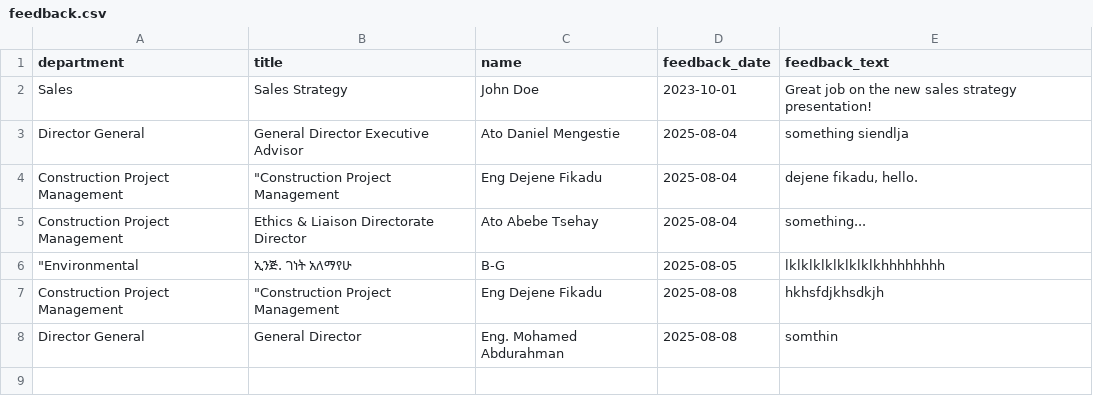
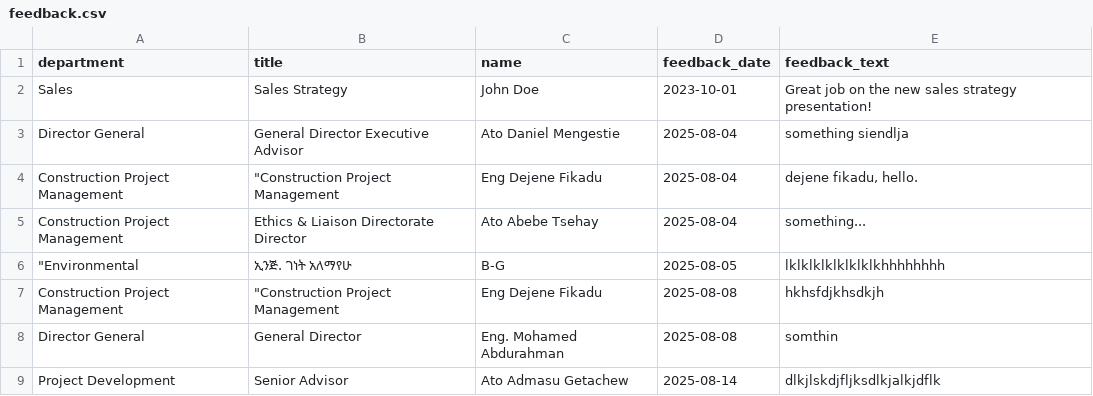
Before and after one commit to hippiehabesha/ERA-wayfinding, a CSV file: public/data/feedback.csv, drawn as a sheet.

```diff
--- a/public/data/feedback.csv
+++ b/public/data/feedback.csv
@@ -8 +8,2 @@ Sales, Sales Strategy, John Doe, 2023-10-01, "Great job on the new sales strateg
 "Director General","General Director","Eng. Mohamed Abdurahman","2025-08-08","somthin "
+"Project Development","Senior Advisor","Ato Admasu Getachew","2025-08-14","dlkjlskdjfljksdlkjalkjdflk"
```
Also changed, not shown: 4 other files.
